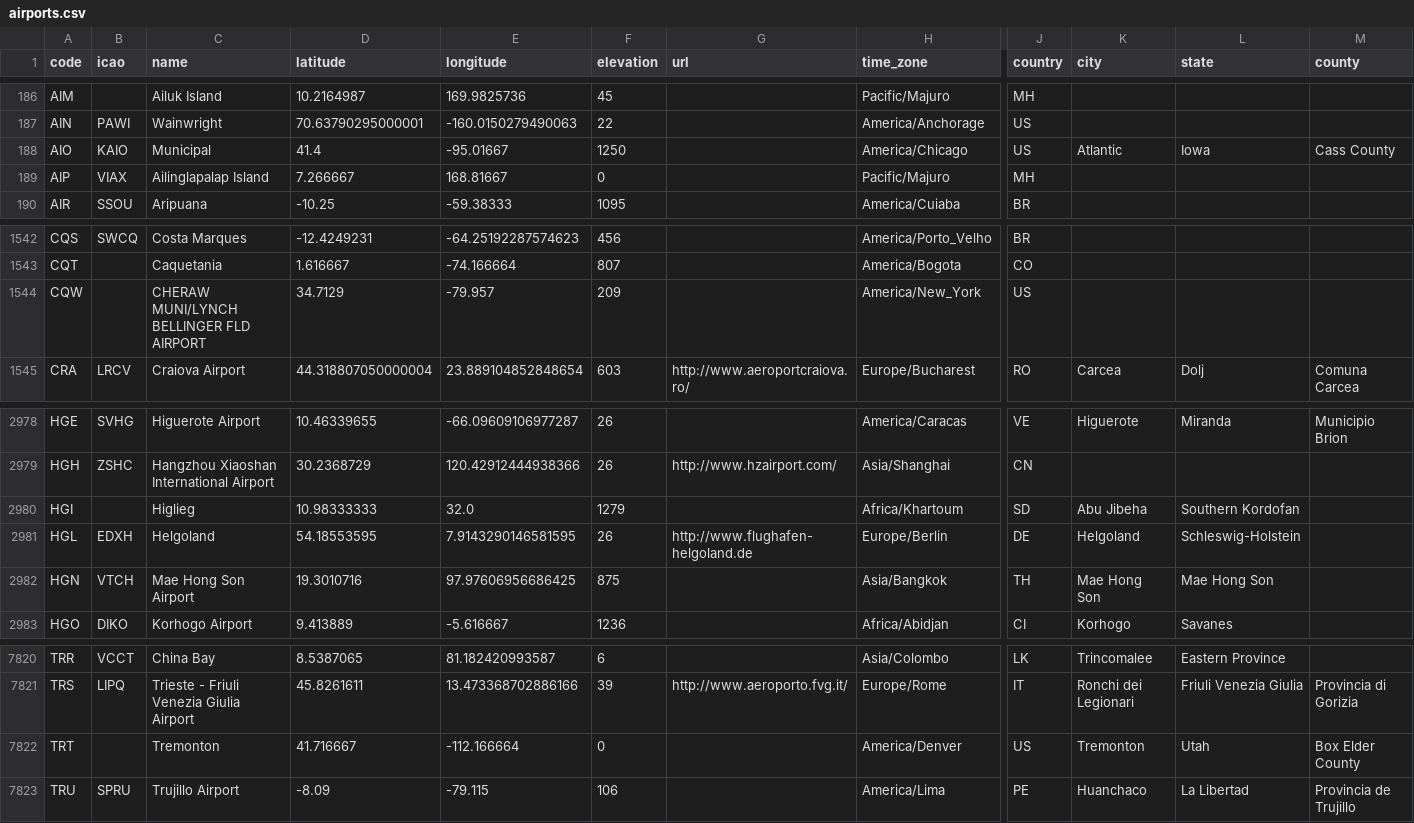
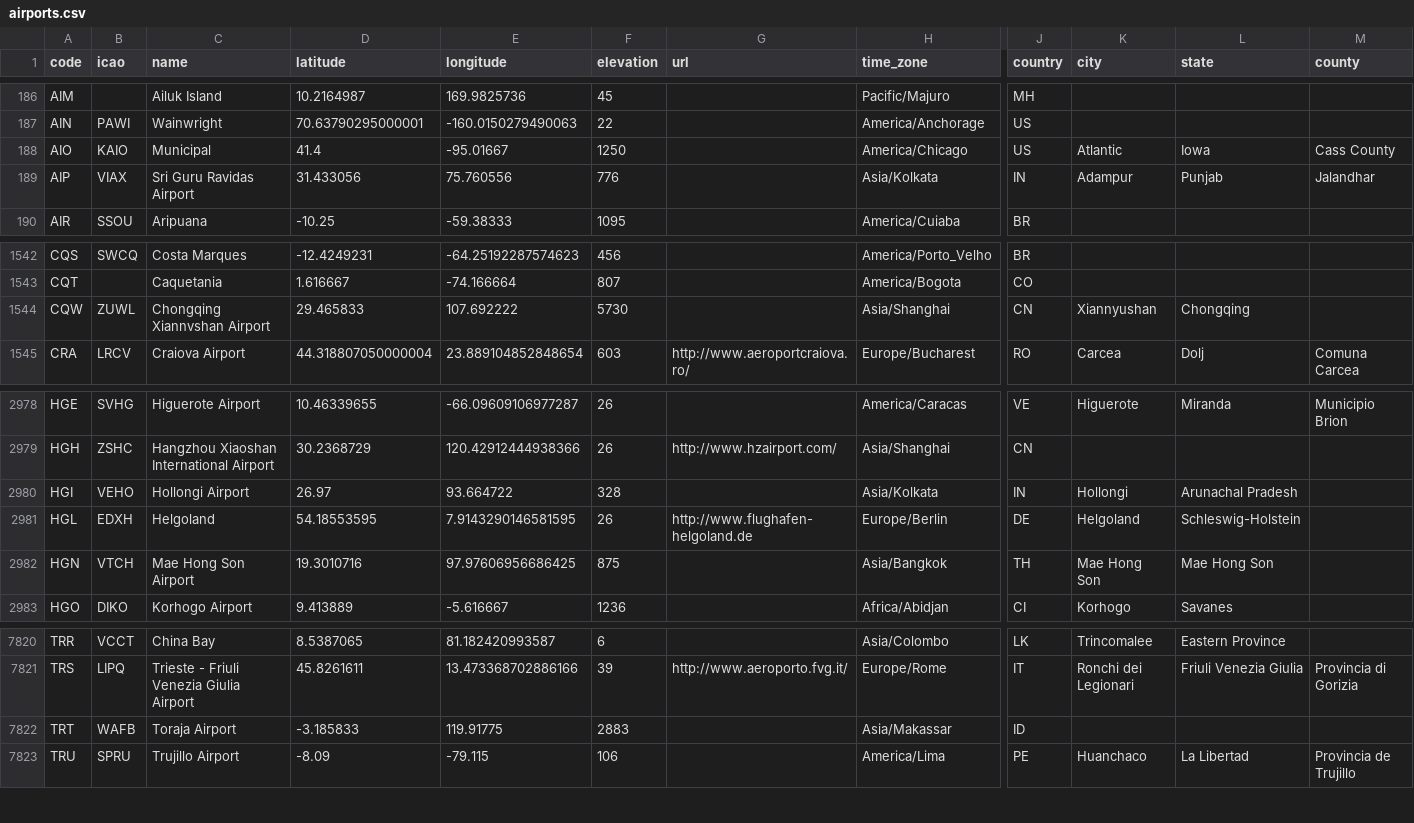
Before and after one commit to lxndrblz/Airports, a CSV file: airports.csv, drawn as a sheet; only a part is shown, gaps mark what is left out; the diff covers the shown part only; the diff names each change by its address in the sheet, - before the commit and + after, or states it on an @@ line.

Commit message:
fix: update incorrect airport details (#827)
fix: update incorrect airport details: AIP, CDE, CQW, HGI, HMS, HZA, JIO, KEA, LKI, RIZ, SWL, TRT, WGN, YLX, YSQ

```diff
--- a/airports.csv
+++ b/airports.csv
-C189 (name): Ailinglapalap Island
+C189 (name): Sri Guru Ravidas Airport
-D189 (latitude): 7.266667
+D189 (latitude): 31.433056
-E189 (longitude): 168.81667
+E189 (longitude): 75.760556
-F189 (elevation): 0
+F189 (elevation): 776
-H189 (time_zone): Pacific/Majuro
+H189 (time_zone): Asia/Kolkata
-J189 (country): MH
+J189 (country): IN
-K189 (city): (empty)
+K189 (city): Adampur
-L189 (state): (empty)
+L189 (state): Punjab
-M189 (county): (empty)
+M189 (county): Jalandhar
-B1544 (icao): (empty)
+B1544 (icao): ZUWL
-C1544 (name): CHERAW MUNI/LYNCH BELLINGER FLD AIRPORT
+C1544 (name): Chongqing Xiannvshan Airport
-D1544 (latitude): 34.7129
+D1544 (latitude): 29.465833
-E1544 (longitude): -79.957
+E1544 (longitude): 107.692222
-F1544 (elevation): 209
+F1544 (elevation): 5730
-H1544 (time_zone): America/New_York
+H1544 (time_zone): Asia/Shanghai
-J1544 (country): US
+J1544 (country): CN
-K1544 (city): (empty)
+K1544 (city): Xiannyushan
-L1544 (state): (empty)
+L1544 (state): Chongqing
-B2980 (icao): (empty)
+B2980 (icao): VEHO
-C2980 (name): Higlieg
+C2980 (name): Hollongi Airport
-D2980 (latitude): 10.98333333
+D2980 (latitude): 26.97
-E2980 (longitude): 32.0
+E2980 (longitude): 93.664722
-F2980 (elevation): 1279
+F2980 (elevation): 328
-H2980 (time_zone): Africa/Khartoum
+H2980 (time_zone): Asia/Kolkata
-J2980 (country): SD
+J2980 (country): IN
-K2980 (city): Abu Jibeha
+K2980 (city): Hollongi
-L2980 (state): Southern Kordofan
+L2980 (state): Arunachal Pradesh
-B7822 (icao): (empty)
+B7822 (icao): WAFB
-C7822 (name): Tremonton
+C7822 (name): Toraja Airport
-D7822 (latitude): 41.716667
+D7822 (latitude): -3.185833
-E7822 (longitude): -112.166664
+E7822 (longitude): 119.91775
-F7822 (elevation): 0
+F7822 (elevation): 2883
-H7822 (time_zone): America/Denver
+H7822 (time_zone): Asia/Makassar
-J7822 (country): US
+J7822 (country): ID
-K7822 (city): Tremonton
+K7822 (city): (empty)
-L7822 (state): Utah
+L7822 (state): (empty)
-M7822 (county): Box Elder County
+M7822 (county): (empty)
```
Also changed, not shown: 108 edited cells elsewhere in this file.
